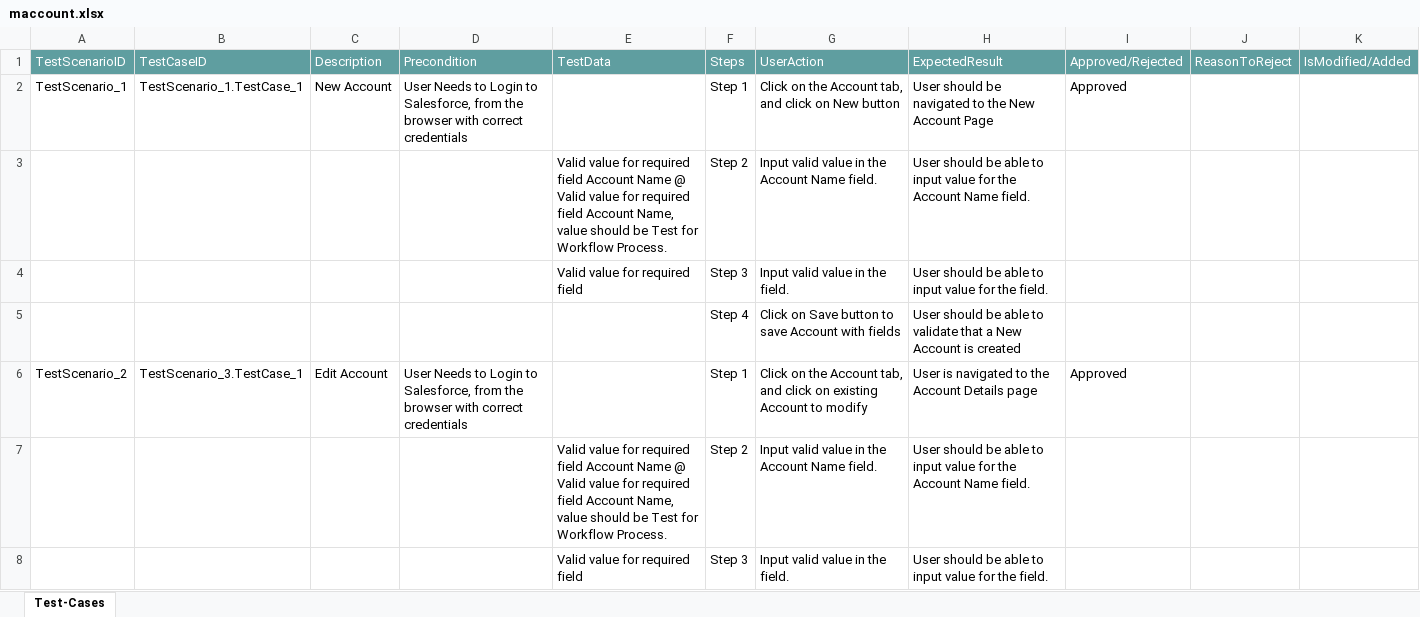
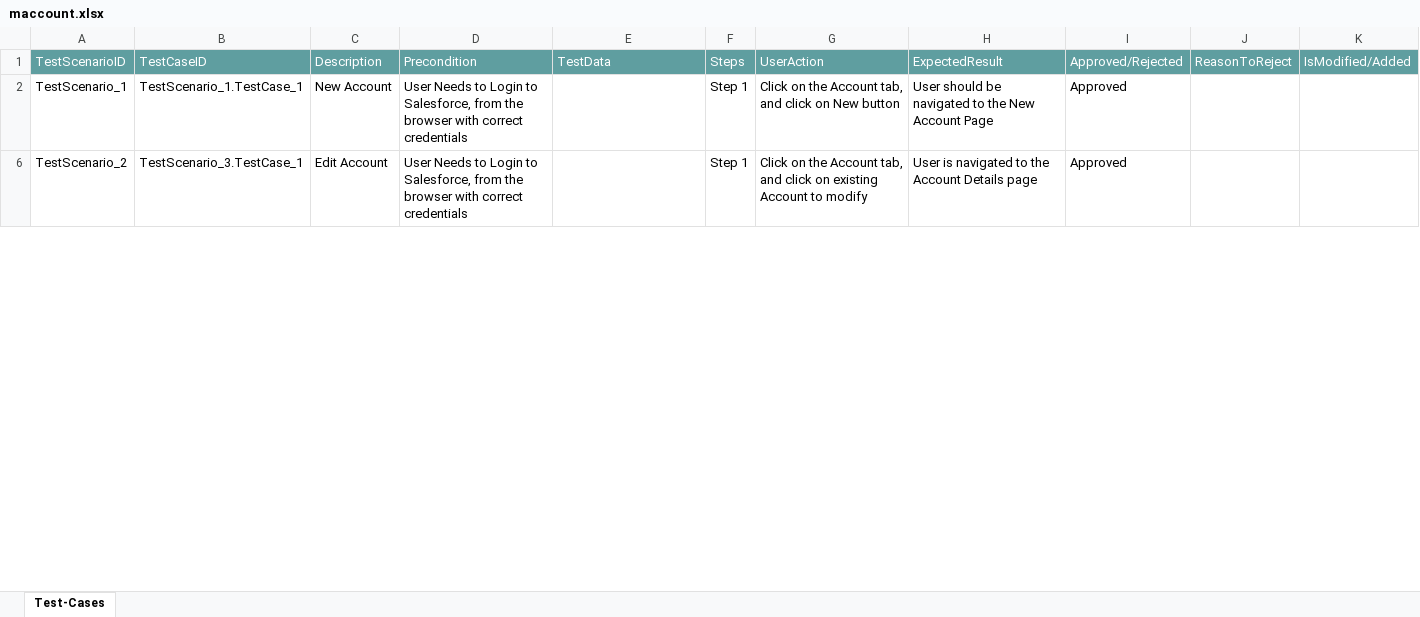
Before and after one commit to ShaikMohamedIrfan/mobiletest, an Excel workbook: maccount.xlsx, sheet Test-Cases, drawn as a sheet; only a part is shown; values as stored, in another font and other column widths than the file's, no borders; table styles not drawn; the diff covers the shown part only; the diff names each change by its address in the sheet, - before the commit and + after, or states it on an @@ line.

Commit message:
Add files via upload

```diff
--- a/maccount.xlsx (sheet Test-Cases)
+++ b/maccount.xlsx (sheet Test-Cases)
@@ row 3 hidden:  |  |  |  | Valid value for required field Account Name @ Valid value for required field Account Name, value should be Test for Workflow Process. | Step 2 | Input valid value in the Account Name field. | User should be able to input value for the Account Name field. @@
@@ row 4 hidden:  |  |  |  | Valid value for required field | Step 3 | Input valid value in the field. | User should be able to input value for the field. @@
@@ row 5 hidden:  |  |  |  |  | Step 4 | Click on Save button to save Account with fields | User should be able to validate that a New Account is created @@
@@ row 7 hidden:  |  |  |  | Valid value for required field Account Name @ Valid value for required field Account Name, value should be Test for Workflow Process. | Step 2 | Input valid value in the Account Name field. | User should be able to input value for the Account Name field. @@
@@ row 8 hidden:  |  |  |  | Valid value for required field | Step 3 | Input valid value in the field. | User should be able to input value for the field. @@
```
Also changed, not shown: 13 hidden or unhidden rows and 7 edited cells elsewhere in this sheet.
